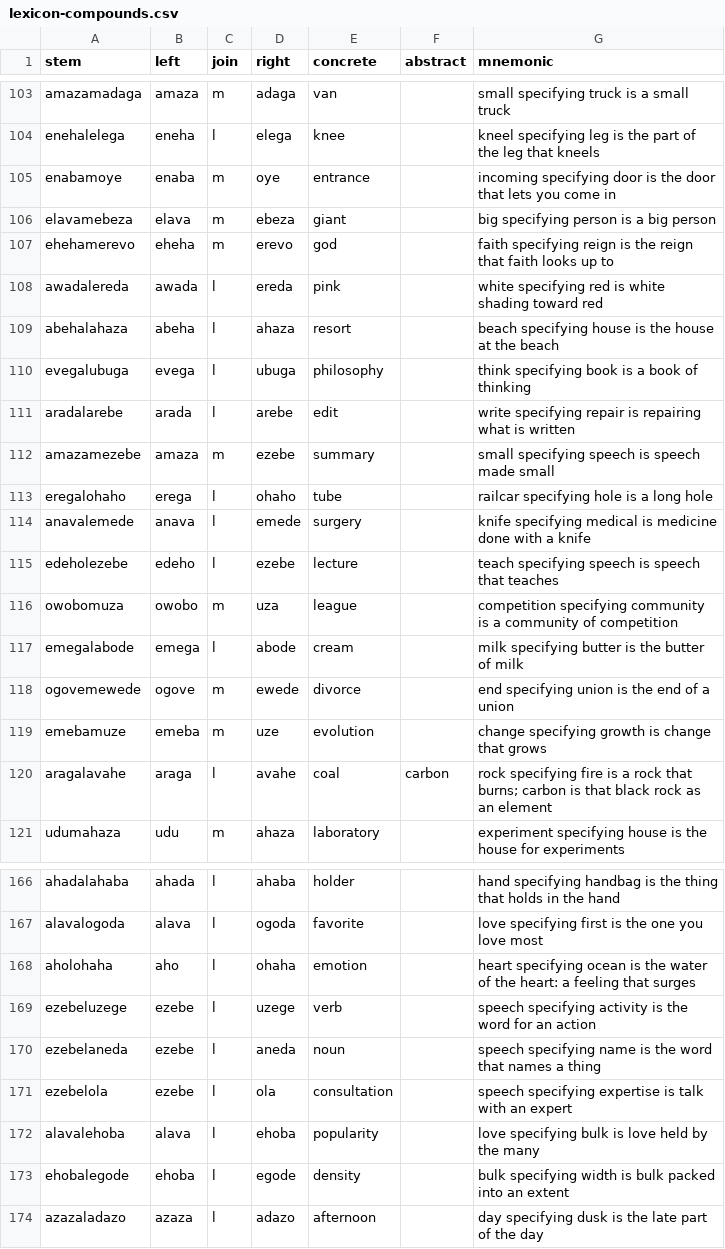
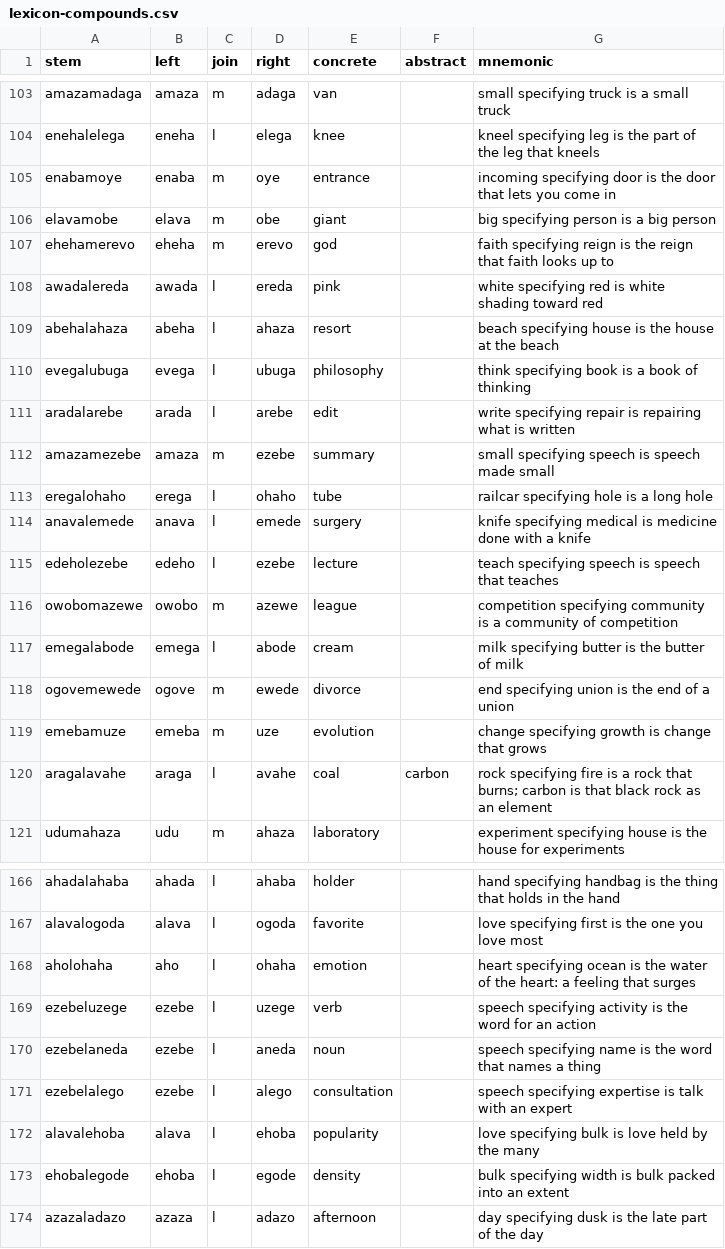
Before and after one commit to humblevladimirthegreat/clarity-language, a CSV file: data/lexicon-compounds.csv, drawn as a sheet; only a part is shown, gaps mark what is left out; the diff covers the shown part only.

```diff
--- a/data/lexicon-compounds.csv
+++ b/data/lexicon-compounds.csv
@@ -105,3 +105,3 @@ enehalelega,eneha,l,elega,knee,,kneel specifying leg is the part of the leg that
 enabamoye,enaba,m,oye,entrance,,incoming specifying door is the door that lets you come in
-elavamebeza,elava,m,ebeza,giant,,big specifying person is a big person
+elavamobe,elava,m,obe,giant,,big specifying person is a big person
 ehehamerevo,eheha,m,erevo,god,,faith specifying reign is the reign that faith looks up to
@@ -115,3 +115,3 @@ anavalemede,anava,l,emede,surgery,,knife specifying medical is medicine done wit
 edeholezebe,edeho,l,ezebe,lecture,,teach specifying speech is speech that teaches
-owobomuza,owobo,m,uza,league,,competition specifying community is a community of competition
+owobomazewe,owobo,m,azewe,league,,competition specifying community is a community of competition
 emegalabode,emega,l,abode,cream,,milk specifying butter is the butter of milk
@@ -170,3 +170,3 @@ ezebeluzege,ezebe,l,uzege,verb,,speech specifying activity is the word for an ac
 ezebelaneda,ezebe,l,aneda,noun,,speech specifying name is the word that names a thing
-ezebelola,ezebe,l,ola,consultation,,speech specifying expertise is talk with an expert
+ezebelalego,ezebe,l,alego,consultation,,speech specifying expertise is talk with an expert
 alavalehoba,alava,l,ehoba,popularity,,love specifying bulk is love held by the many
```
Also changed, not shown: 40 edited cells elsewhere in this file, data/lexicon-published.csv, 29 other files.
